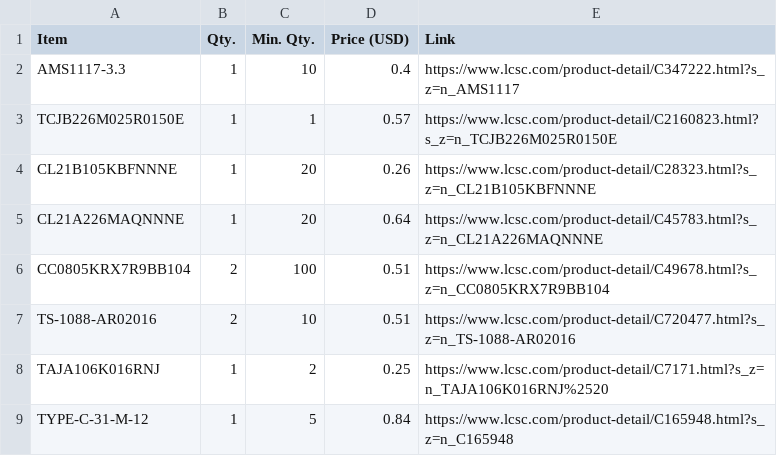
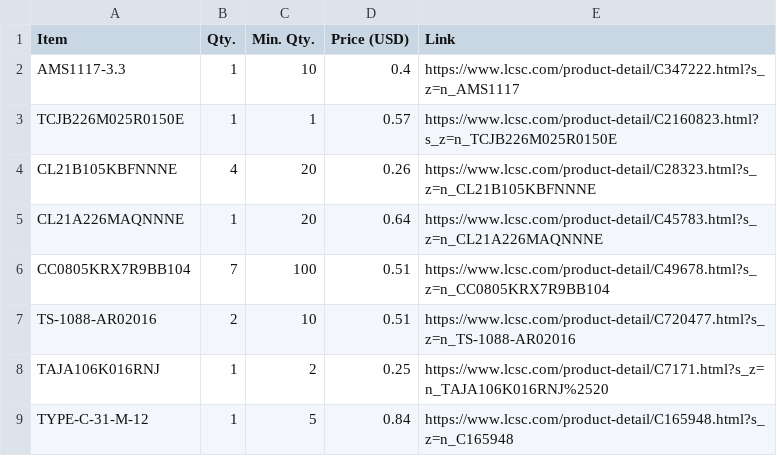
Before and after one commit to Matyas604/Ultimate-weather-station, a CSV file: BOM.csv, drawn as a sheet; only a part is shown; the diff covers the shown part only.

```diff
--- a/BOM.csv
+++ b/BOM.csv
@@ -3,5 +3,5 @@ AMS1117-3.3,1,10,0.4,https://www.lcsc.com/product-detail/C347222.html?s_z=n_AMS1
 TCJB226M025R0150E,1,1,0.57,https://www.lcsc.com/product-detail/C2160823.html?s_z=n_TCJB226M025R0150E
-CL21B105KBFNNNE,1,20,0.26,https://www.lcsc.com/product-detail/C28323.html?s_z=n_CL21B105KBFNNNE
+CL21B105KBFNNNE,4,20,0.26,https://www.lcsc.com/product-detail/C28323.html?s_z=n_CL21B105KBFNNNE
 CL21A226MAQNNNE,1,20,0.64,https://www.lcsc.com/product-detail/C45783.html?s_z=n_CL21A226MAQNNNE
-CC0805KRX7R9BB104,2,100,0.51,https://www.lcsc.com/product-detail/C49678.html?s_z=n_CC0805KRX7R9BB104
+CC0805KRX7R9BB104,7,100,0.51,https://www.lcsc.com/product-detail/C49678.html?s_z=n_CC0805KRX7R9BB104
 TS-1088-AR02016,2,10,0.51,https://www.lcsc.com/product-detail/C720477.html?s_z=n_TS-1088-AR02016
```
Also changed, not shown: 31 added rows and 1 removed row elsewhere in this file.
